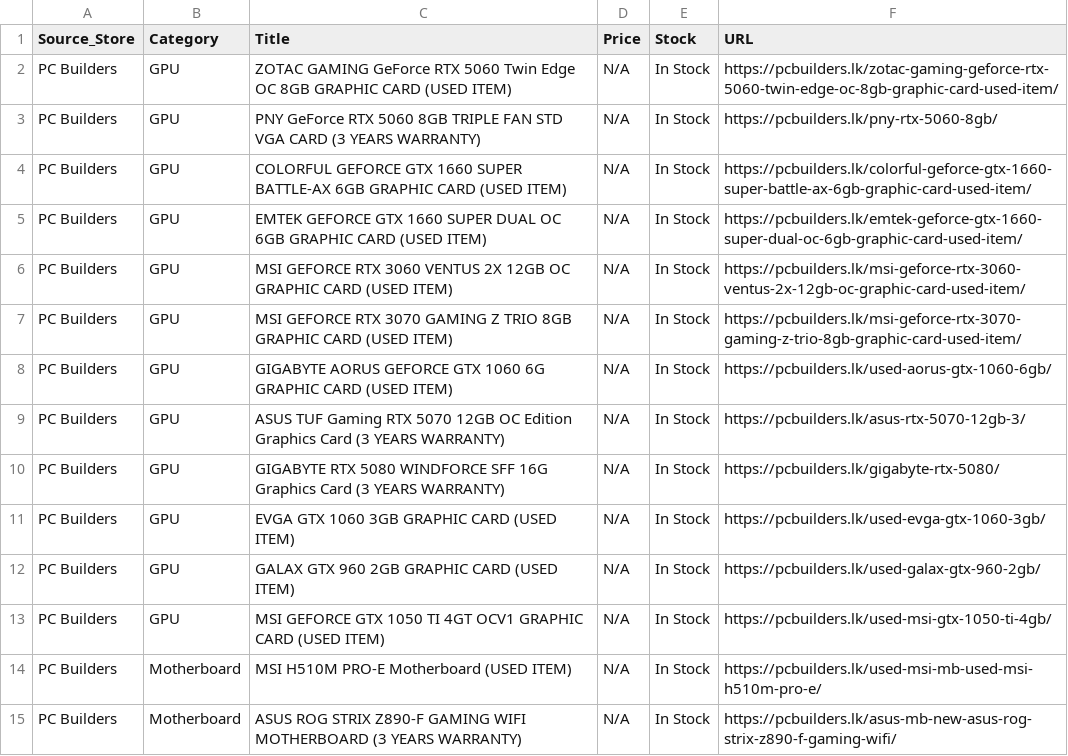
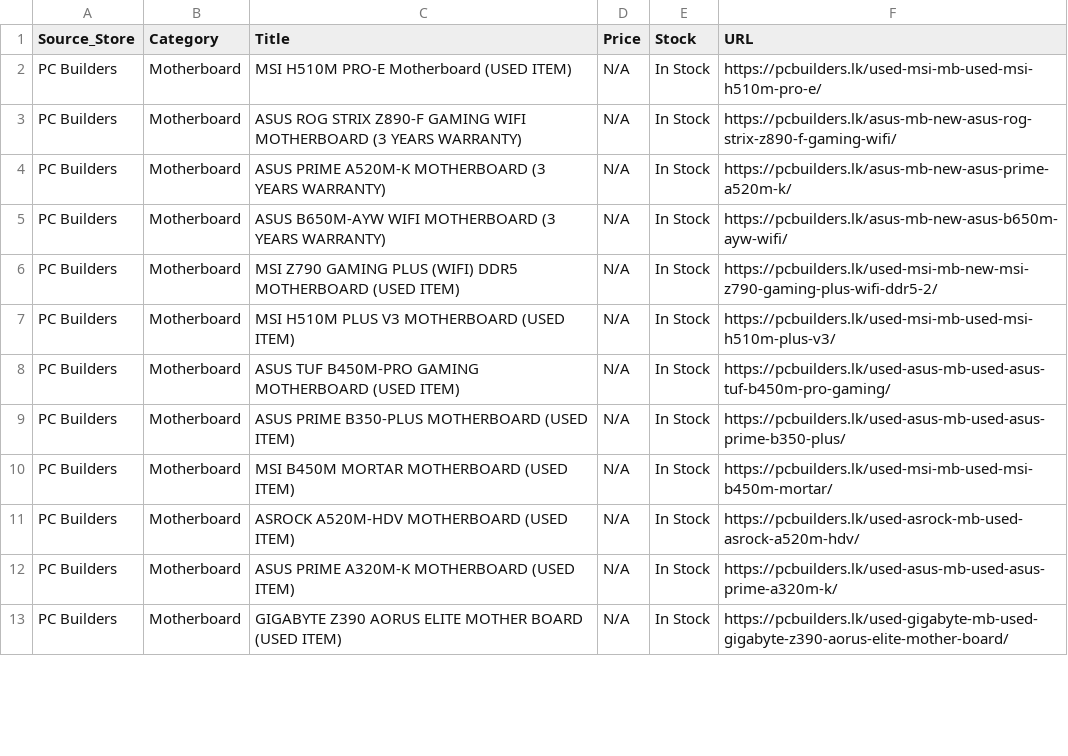
Before and after one commit to ChalanaDilshan/rig-recon, a CSV file: data/raw/pc_builders_all_products.csv, drawn as a sheet; only a part is shown; the shorter side is filled out with more unchanged rows; the diff covers the shown part only; the diff names each change by its address in the sheet, - before the commit and + after, or states it on an @@ line.

```diff
--- a/data/raw/pc_builders_all_products.csv
+++ b/data/raw/pc_builders_all_products.csv
-row 2: PC Builders | GPU | ZOTAC GAMING GeForce RTX 5060 Twin Edge OC 8GB GRAPHIC CARD (USED ITEM) | N/A | In Stock | https://pcbuilders.lk/zotac-gaming-geforce-rtx-5060-twin-edge-oc-8gb-graphic-card-used-item/
-row 3: PC Builders | GPU | PNY GeForce RTX 5060 8GB TRIPLE FAN STD VGA CARD (3 YEARS WARRANTY) | N/A | In Stock | https://pcbuilders.lk/pny-rtx-5060-8gb/
-row 4: PC Builders | GPU | COLORFUL GEFORCE GTX 1660 SUPER BATTLE-AX 6GB GRAPHIC CARD (USED ITEM) | N/A | In Stock | https://pcbuilders.lk/colorful-geforce-gtx-1660-super-battle-ax-6gb-graphic-card-used-item/
-row 5: PC Builders | GPU | EMTEK GEFORCE GTX 1660 SUPER DUAL OC 6GB GRAPHIC CARD (USED ITEM) | N/A | In Stock | https://pcbuilders.lk/emtek-geforce-gtx-1660-super-dual-oc-6gb-graphic-card-used-item/
-row 6: PC Builders | GPU | MSI GEFORCE RTX 3060 VENTUS 2X 12GB OC GRAPHIC CARD (USED ITEM) | N/A | In Stock | https://pcbuilders.lk/msi-geforce-rtx-3060-ventus-2x-12gb-oc-graphic-card-used-item/
-row 7: PC Builders | GPU | MSI GEFORCE RTX 3070 GAMING Z TRIO 8GB GRAPHIC CARD (USED ITEM) | N/A | In Stock | https://pcbuilders.lk/msi-geforce-rtx-3070-gaming-z-trio-8gb-graphic-card-used-item/
-row 8: PC Builders | GPU | GIGABYTE AORUS GEFORCE GTX 1060 6G GRAPHIC CARD (USED ITEM) | N/A | In Stock | https://pcbuilders.lk/used-aorus-gtx-1060-6gb/
-row 9: PC Builders | GPU | ASUS TUF Gaming RTX 5070 12GB OC Edition Graphics Card (3 YEARS WARRANTY) | N/A | In Stock | https://pcbuilders.lk/asus-rtx-5070-12gb-3/
-row 10: PC Builders | GPU | GIGABYTE RTX 5080 WINDFORCE SFF 16G Graphics Card (3 YEARS WARRANTY) | N/A | In Stock | https://pcbuilders.lk/gigabyte-rtx-5080/
-row 11: PC Builders | GPU | EVGA GTX 1060 3GB GRAPHIC CARD (USED ITEM) | N/A | In Stock | https://pcbuilders.lk/used-evga-gtx-1060-3gb/
-row 12: PC Builders | GPU | GALAX GTX 960 2GB GRAPHIC CARD (USED ITEM) | N/A | In Stock | https://pcbuilders.lk/used-galax-gtx-960-2gb/
-row 13: PC Builders | GPU | MSI GEFORCE GTX 1050 TI 4GT OCV1 GRAPHIC CARD (USED ITEM) | N/A | In Stock | https://pcbuilders.lk/used-msi-gtx-1050-ti-4gb/
```
Also changed, not shown: 6 removed rows and 36 edited cells elsewhere in this file, 5 other files.
